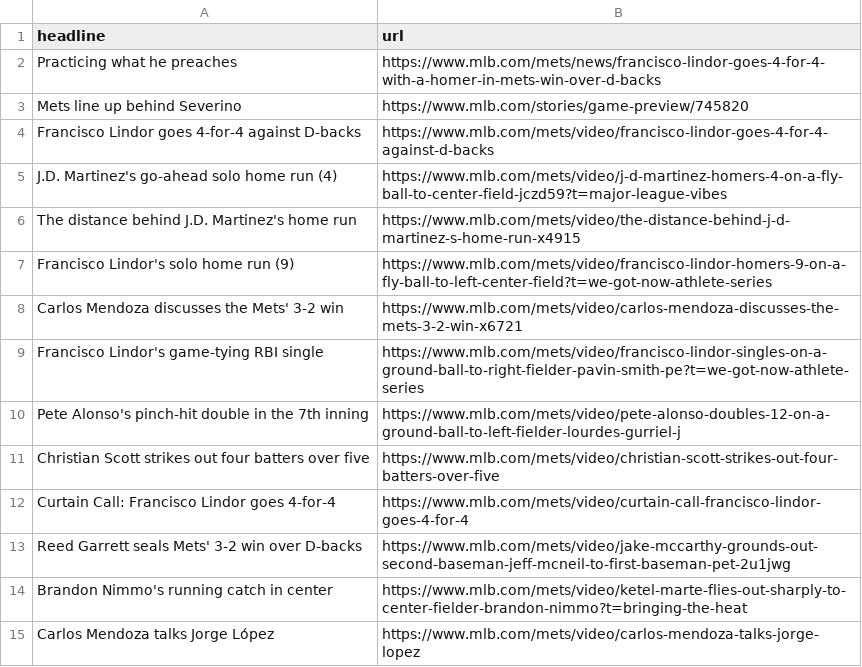
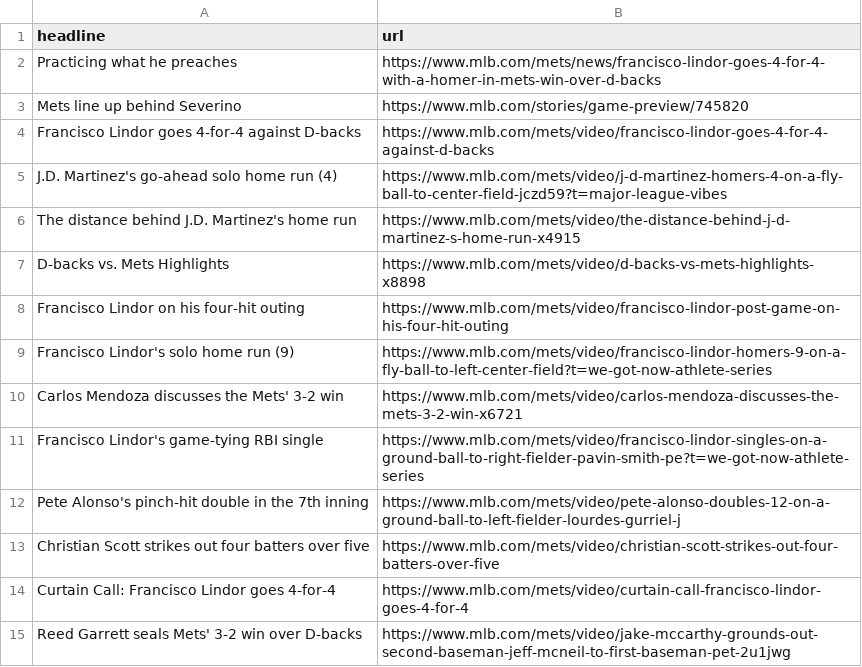
Before and after one commit to atd124/autoscraper-history-main, a CSV file: mets-headlines.csv, drawn as a sheet.

```diff
--- a/mets-headlines.csv
+++ b/mets-headlines.csv
@@ -6,2 +6,4 @@ J.D. Martinez's go-ahead solo home run (4),https://www.mlb.com/mets/video/j-d-ma
 The distance behind J.D. Martinez's home run,https://www.mlb.com/mets/video/the-distance-behind-j-d-martinez-s-home-run-x4915
+D-backs vs. Mets Highlights,https://www.mlb.com/mets/video/d-backs-vs-mets-highlights-x8898
+Francisco Lindor on his four-hit outing,https://www.mlb.com/mets/video/francisco-lindor-post-game-on-his-four-hit-outing
 Francisco Lindor's solo home run (9),https://www.mlb.com/mets/video/francisco-lindor-homers-9-on-a-fly-ball-to-left-center-field?t=we-got-now-athlete-series
@@ -13,3 +15 @@ Curtain Call: Francisco Lindor goes 4-for-4,https://www.mlb.com/mets/video/curta
 Reed Garrett seals Mets' 3-2 win over D-backs,https://www.mlb.com/mets/video/jake-mccarthy-grounds-out-second-baseman-jeff-mcneil-to-first-baseman-pet-2u1jwg
-Brandon Nimmo's running catch in center,https://www.mlb.com/mets/video/ketel-marte-flies-out-sharply-to-center-fielder-brandon-nimmo?t=bringing-the-heat
-Carlos Mendoza talks Jorge López,https://www.mlb.com/mets/video/carlos-mendoza-talks-jorge-lopez
```
